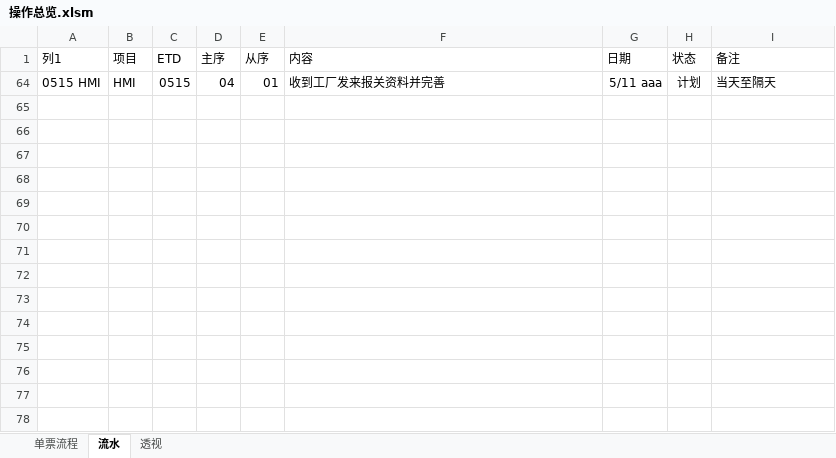
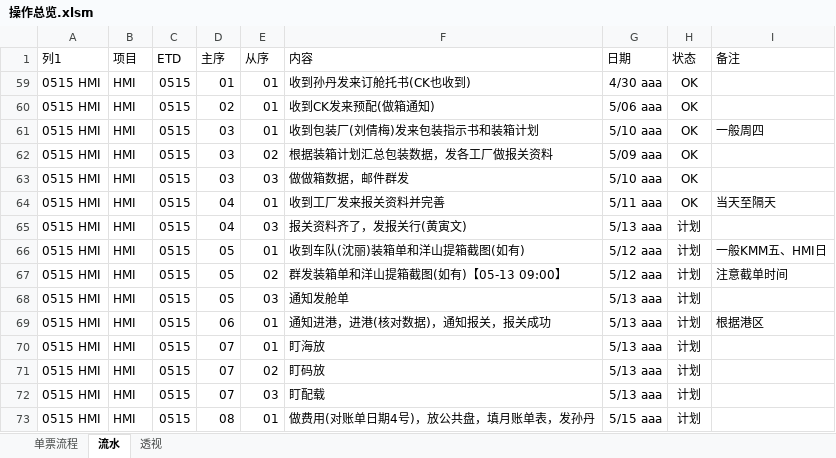
Before and after one commit to ColorfullyZhang/rang, an Excel workbook: yjc/操作总览.xlsm, sheet 流水, drawn as a sheet; values as stored, in another font and other column widths than the file's, no borders; conditional formats and table styles not drawn; the diff names each change by its address in the sheet, - before the commit and + after, or states it on an @@ line.

```diff
--- a/yjc/操作总览.xlsm (sheet 流水)
+++ b/yjc/操作总览.xlsm (sheet 流水)
@@ row 59 unhidden: 0515 HMI | HMI | 0515 | 01 | 01 | 收到孙丹发来订舱托书(CK也收到) | 4/30 aaa | OK @@
@@ row 60 unhidden: 0515 HMI | HMI | 0515 | 02 | 01 | 收到CK发来预配(做箱通知) | 5/06 aaa | OK @@
@@ row 61 unhidden: 0515 HMI | HMI | 0515 | 03 | 01 | 收到包装厂(刘倩梅)发来包装指示书和装箱计划 | 5/10 aaa | OK | 一般周四 @@
@@ row 62 unhidden: 0515 HMI | HMI | 0515 | 03 | 02 | 根据装箱计划汇总包装数据，发各工厂做报关资料 | 5/09 aaa | OK @@
@@ row 63 unhidden: 0515 HMI | HMI | 0515 | 03 | 03 | 做做箱数据，邮件群发 | 5/10 aaa | OK @@
-H64 (状态): 计划
+H64 (状态): OK
@@ row 65 unhidden: 0515 HMI | HMI | 0515 | 04 | 03 | 报关资料齐了，发报关行(黄寅文) | 5/13 aaa | 计划 @@
+row 66: 0515 HMI | HMI | 0515 | 05 | 01 | 收到车队(沈丽)装箱单和洋山提箱截图(如有) | 5/12 aaa | 计划 | 一般KMM五、HMI日
+row 67: 0515 HMI | HMI | 0515 | 05 | 02 | 群发装箱单和洋山提箱截图(如有)【05-13 09:00】 | 5/12 aaa | 计划 | 注意截单时间
@@ row 68 unhidden: 0515 HMI | HMI | 0515 | 05 | 03 | 通知发舱单 | 5/13 aaa | 计划 @@
@@ row 69 unhidden: 0515 HMI | HMI | 0515 | 06 | 01 | 通知进港，进港(核对数据)，通知报关，报关成功 | 5/13 aaa | 计划 | 根据港区 @@
@@ row 70 unhidden: 0515 HMI | HMI | 0515 | 07 | 01 | 盯海放 | 5/13 aaa | 计划 @@
@@ row 71 unhidden: 0515 HMI | HMI | 0515 | 07 | 02 | 盯码放 | 5/13 aaa | 计划 @@
@@ row 72 unhidden: 0515 HMI | HMI | 0515 | 07 | 03 | 盯配载 | 5/13 aaa | 计划 @@
@@ row 73 unhidden: 0515 HMI | HMI | 0515 | 08 | 01 | 做费用(对账单日期4号)，放公共盘，填月账单表，发孙丹 | 5/15 aaa | 计划 @@
```
Also changed, not shown: hidden cells.
